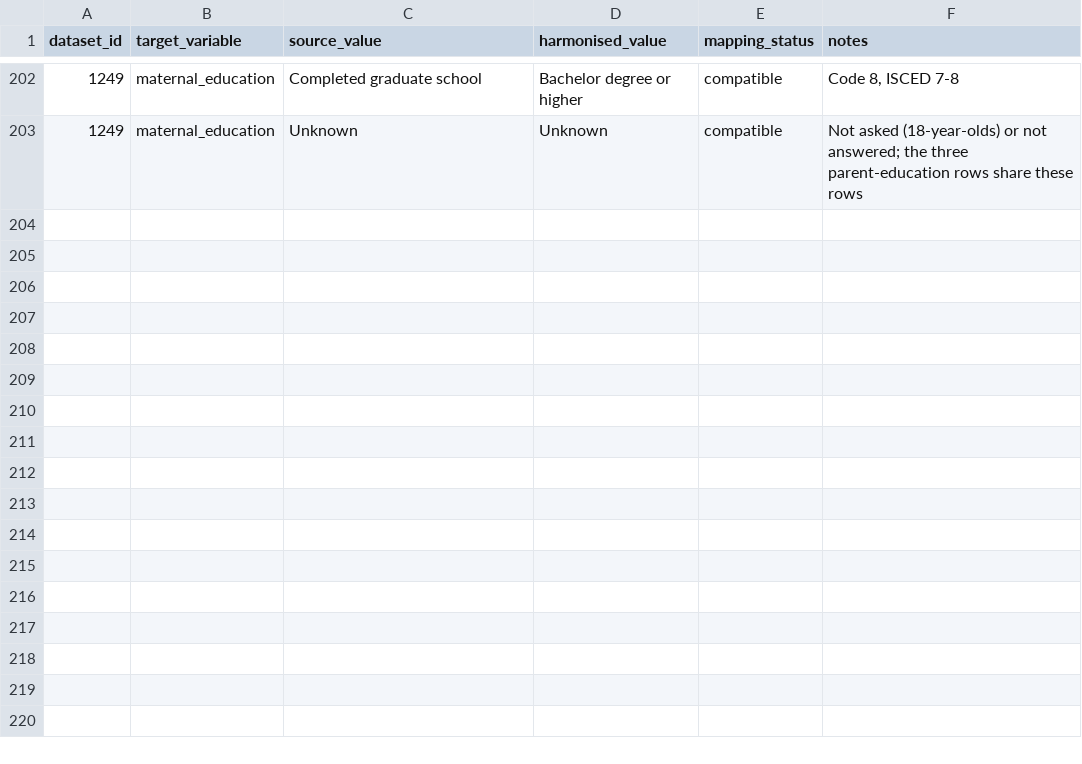
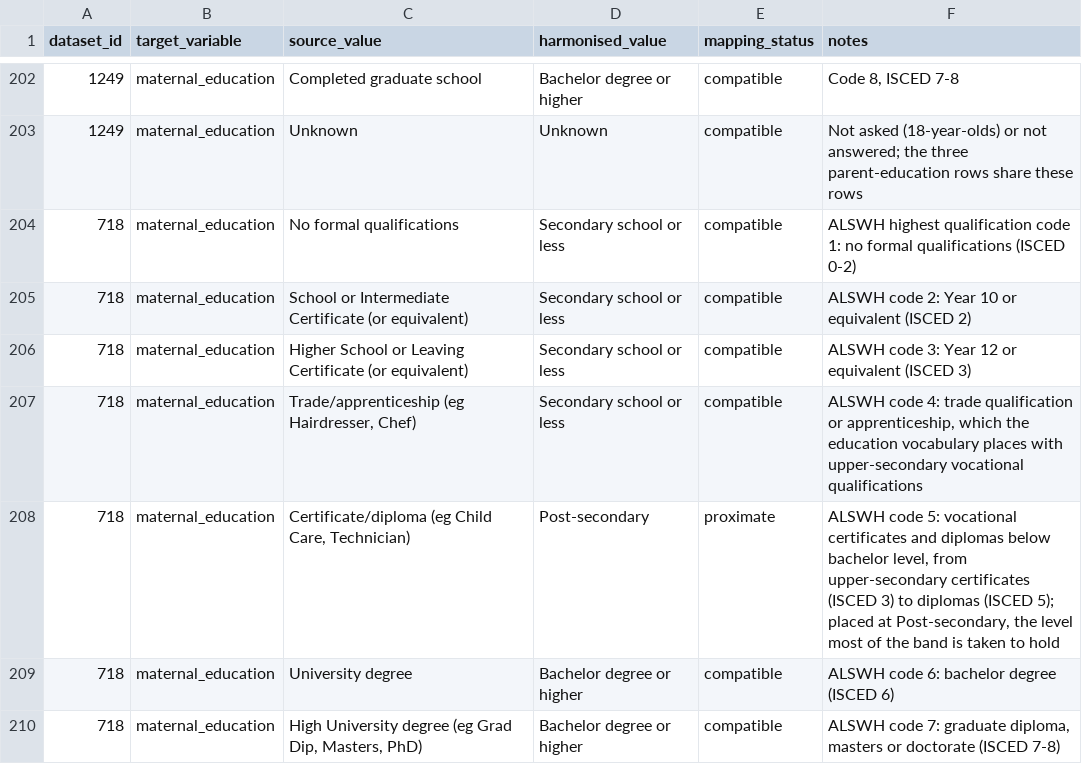
Before and after one commit to Motivation-and-Behaviour/bigger_picture, a CSV file: harmonisation/lookups/maternal_education.csv, drawn as a sheet; only a part is shown, gaps mark what is left out.

Commit message:
Harmonise BPIPD-718

```diff
--- a/harmonisation/lookups/maternal_education.csv
+++ b/harmonisation/lookups/maternal_education.csv
@@ -203 +203,8 @@ dataset_id,target_variable,source_value,harmonised_value,mapping_status,notes
 1249,maternal_education,Unknown,Unknown,compatible,Not asked (18-year-olds) or not answered; the three parent-education rows share these rows
+718,maternal_education,No formal qualifications,Secondary school or less,compatible,ALSWH highest qualification code 1: no formal qualifications (ISCED 0-2)
+718,maternal_education,School or Intermediate Certificate (or equivalent),Secondary school or less,compatible,"ALSWH code 2: Year 10 or equivalent (ISCED 2)"
+718,maternal_education,Higher School or Leaving Certificate (or equivalent),Secondary school or less,compatible,"ALSWH code 3: Year 12 or equivalent (ISCED 3)"
+718,maternal_education,"Trade/apprenticeship (eg Hairdresser, Chef)",Secondary school or less,compatible,"ALSWH code 4: trade qualification or apprenticeship, which the education vocabulary places with upper-secondary vocational qualifications"
+718,maternal_education,"Certificate/diploma (eg Child Care, Technician)",Post-secondary,proximate,"ALSWH code 5: vocational certificates and diplomas below bachelor level, from upper-secondary certificates (ISCED 3) to diplomas (ISCED 5); placed at Post-secondary, the level most of the band is taken to hold"
+718,maternal_education,University degree,Bachelor degree or higher,compatible,"ALSWH code 6: bachelor degree (ISCED 6)"
+718,maternal_education,"High University degree (eg Grad Dip, Masters, PhD)",Bachelor degree or higher,compatible,"ALSWH code 7: graduate diploma, masters or doctorate (ISCED 7-8)"
```
Also changed, not shown: 3 other files.
